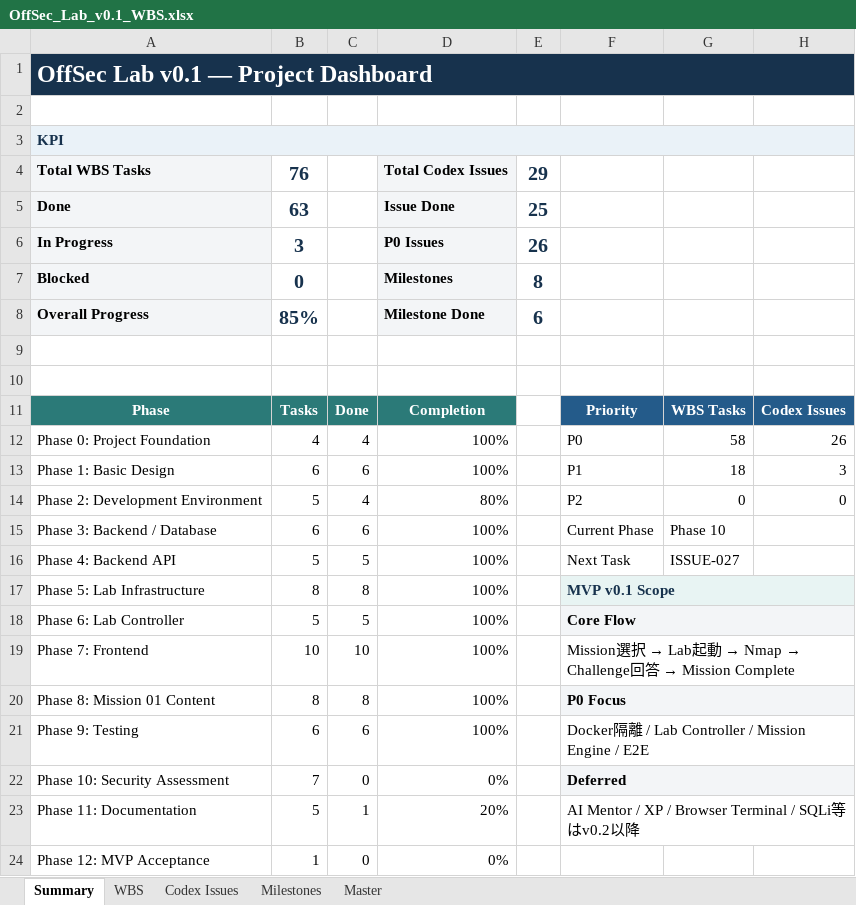
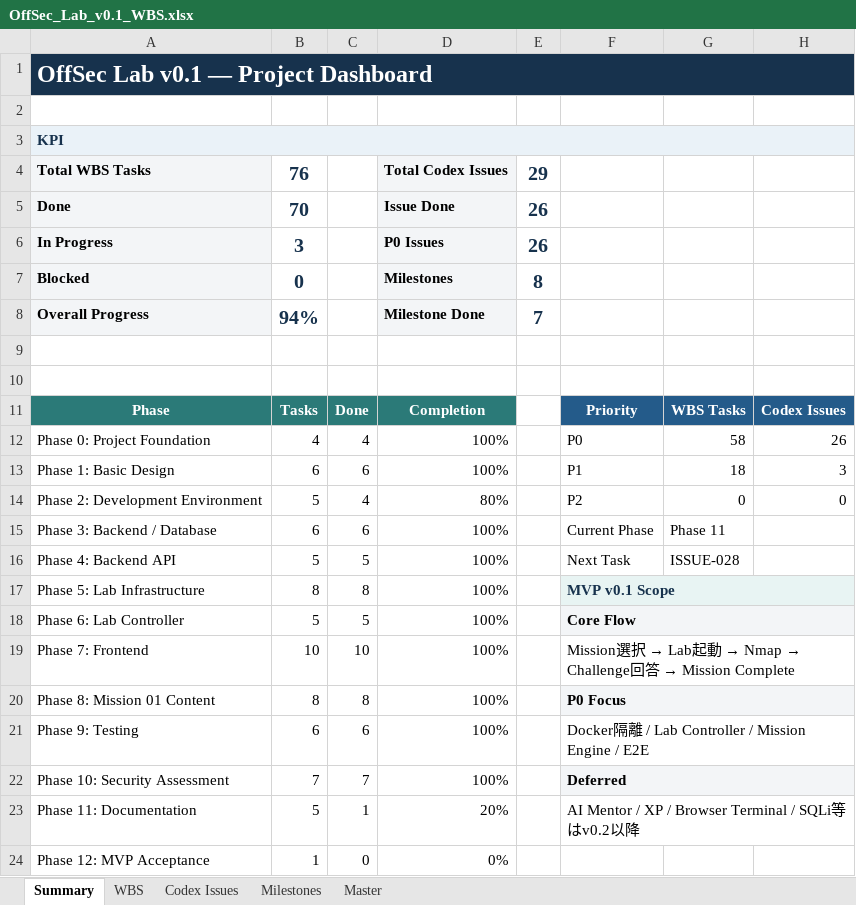
Before and after one commit to logical927/offsec-lab, an Excel workbook: docs/OffSec_Lab_v0.1_WBS.xlsx, sheet Summary, drawn as a sheet; values as stored, in another font and other column widths than the file's, no borders; charts and pictures and conditional formats not drawn; the diff names each change by its address in the sheet, - before the commit and + after, or states it on an @@ line.

Commit message:
docs: complete issue 027 security assessment

```diff
--- a/docs/OffSec_Lab_v0.1_WBS.xlsx (sheet Summary)
+++ b/docs/OffSec_Lab_v0.1_WBS.xlsx (sheet Summary)
-B5: 63
+B5: 70
-E5: 25
+E5: 26
-B8: 85%
+B8: 94%
-E8: 6
+E8: 7
-G15: Phase 10
+G15: Phase 11
-G16: ISSUE-027
+G16: ISSUE-028
-C22: 0
+C22: 7
-D22: 0%
+D22: 100%
```
Also changed, not shown: sheet WBS, sheet Codex Issues, sheet Milestones, charts or pictures, 1 other file.
